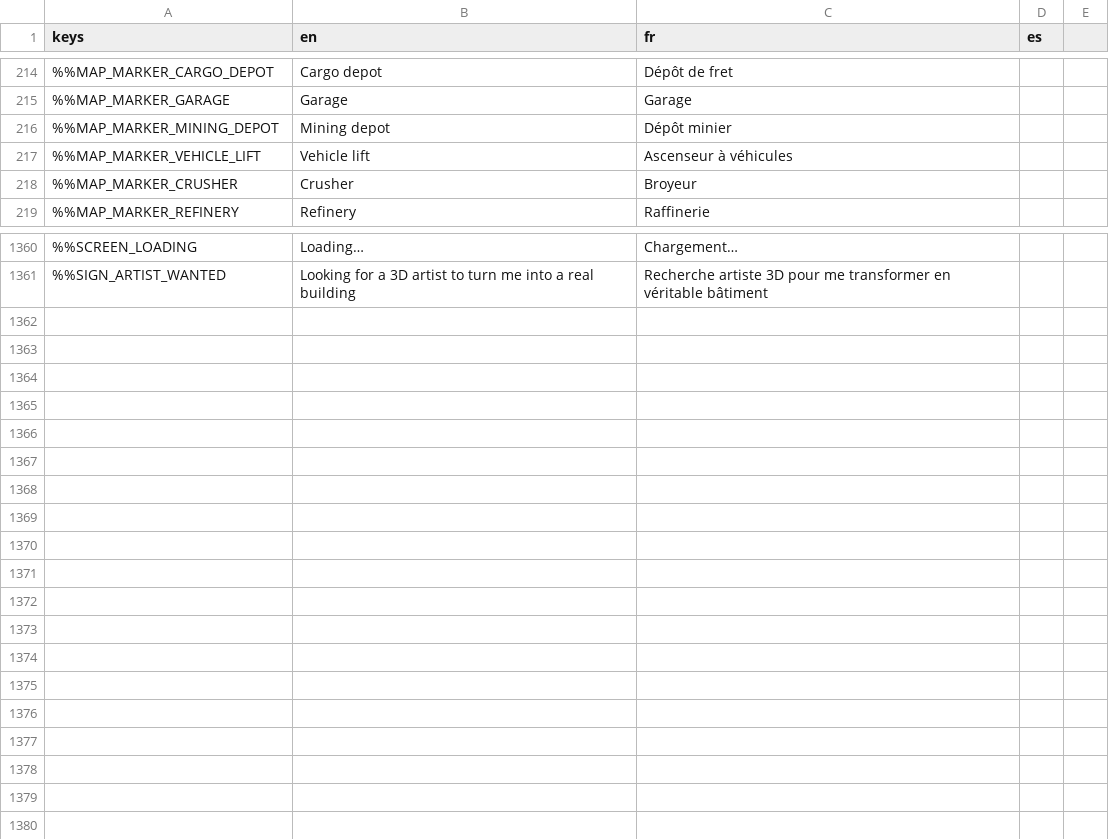
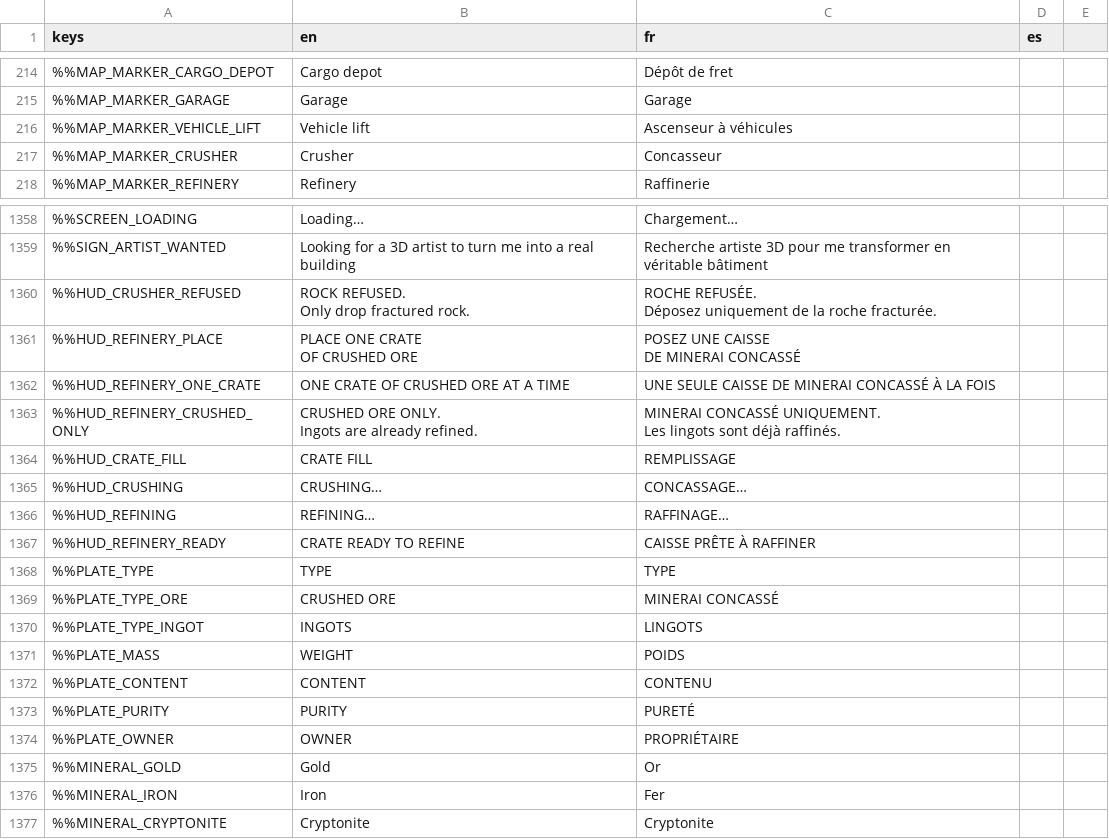
Before and after one commit to DyingStar-game/DyingStar, a CSV file: tools/localization/localisation.csv, drawn as a sheet; only a part is shown, gaps mark what is left out; removed rows and columns are numbered as before the commit, all else as after; ↵ is a line break in a cell; the diff covers the shown part only; the diff names each change by its address in the sheet, - before the commit and + after, or states it on an @@ line.

Commit message:
feat(mining): crusher and refinery machines, crates with an e-ink plate
The mining depot banked ore volumes and packed a crate holding nothing but
{mineral, volume, units}: no mass, no purity, no owner, nothing shown. The
ore chain now has two steps, two machines on one OreProcessor base (belts,
server-only detectors, throttled replication, 3D screen, crate spawn):

- Crusher (mining villages, replaces the mining depot): takes rock pieces cut
  down to carrying size, packs crates of crushed ore that keep their barren
  rock. One mineral per crate; output purity = input purity +/- 5 points
  (10 % gold rock gives 5..15 % crates).
- Refinery (factory cities, the 7 depots and the Dedurium refinery): one
  crushed crate at a time, out comes a crate of ingots, rock gone, lighter.

Both work 10 s on a crate (countdown ring on the screen, machine and rattling
stones sounds), name what they refuse with a pictogram, and replicate it all
from the server so every player sees and hears the same.

CrateContent is the one place that knows a crate's `content` (kind, mineral,
ore/gangue volumes, purity, game mass /25, units, owner, miner). The hauling
crate shows it on an e-ink plate drawn once into a texture, within 4 m only
(a few plates per frame, dropped past 15 m), backlit at dusk by a Photocell.
Its body mass follows its content. The crusher's goods are credited as
ore.<mineral>, the refinery's as ingot.<mineral>.

The crusher and refinery scenes were grey blockouts: they become the
machines (same model as the old depot for now). One network type
(mining_depot) for every machine, so no Horizon def changes.

Pictograms and the belt sound by WarpZone. Tested in game, two clients.

```diff
--- a/tools/localization/localisation.csv
+++ b/tools/localization/localisation.csv
-row 216: %%MAP_MARKER_MINING_DEPOT | Mining depot | Dépôt minier
-C217 (fr): Broyeur
+C217 (fr): Concasseur
+row 1360: %%HUD_CRUSHER_REFUSED | ROCK REFUSED. ↵ Only drop fractured rock. | ROCHE REFUSÉE. ↵ Déposez uniquement de la roche fracturée.
+row 1361: %%HUD_REFINERY_PLACE | PLACE ONE CRATE ↵ OF CRUSHED ORE | POSEZ UNE CAISSE ↵ DE MINERAI CONCASSÉ
+row 1362: %%HUD_REFINERY_ONE_CRATE | ONE CRATE OF CRUSHED ORE AT A TIME | UNE SEULE CAISSE DE MINERAI CONCASSÉ À LA FOIS
+row 1363: %%HUD_REFINERY_CRUSHED_ONLY | CRUSHED ORE ONLY. ↵ Ingots are already refined. | MINERAI CONCASSÉ UNIQUEMENT. ↵ Les lingots sont déjà raffinés.
+row 1364: %%HUD_CRATE_FILL | CRATE FILL | REMPLISSAGE
+row 1365: %%HUD_CRUSHING | CRUSHING… | CONCASSAGE…
+row 1366: %%HUD_REFINING | REFINING… | RAFFINAGE…
+row 1367: %%HUD_REFINERY_READY | CRATE READY TO REFINE | CAISSE PRÊTE À RAFFINER
+row 1368: %%PLATE_TYPE | TYPE | TYPE
+row 1369: %%PLATE_TYPE_ORE | CRUSHED ORE | MINERAI CONCASSÉ
+row 1370: %%PLATE_TYPE_INGOT | INGOTS | LINGOTS
+row 1371: %%PLATE_MASS | WEIGHT | POIDS
+row 1372: %%PLATE_CONTENT | CONTENT | CONTENU
+row 1373: %%PLATE_PURITY | PURITY | PURETÉ
+row 1374: %%PLATE_OWNER | OWNER | PROPRIÉTAIRE
+row 1375: %%MINERAL_GOLD | Gold | Or
+row 1376: %%MINERAL_IRON | Iron | Fer
+row 1377: %%MINERAL_CRYPTONITE | Cryptonite | Cryptonite
```
Also changed, not shown: 1 removed row and 1 edited cell elsewhere in this file, 49 other files.
